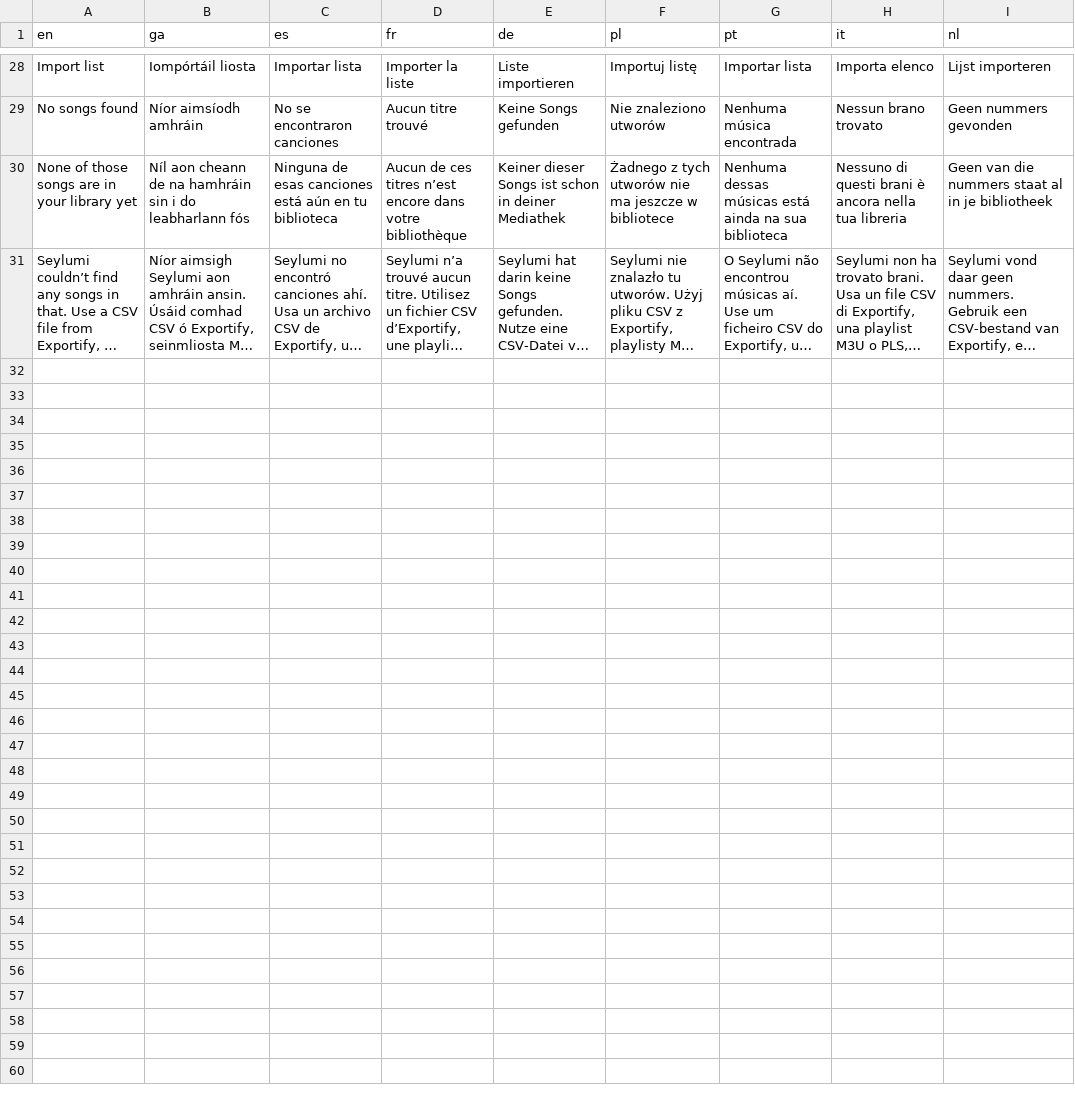
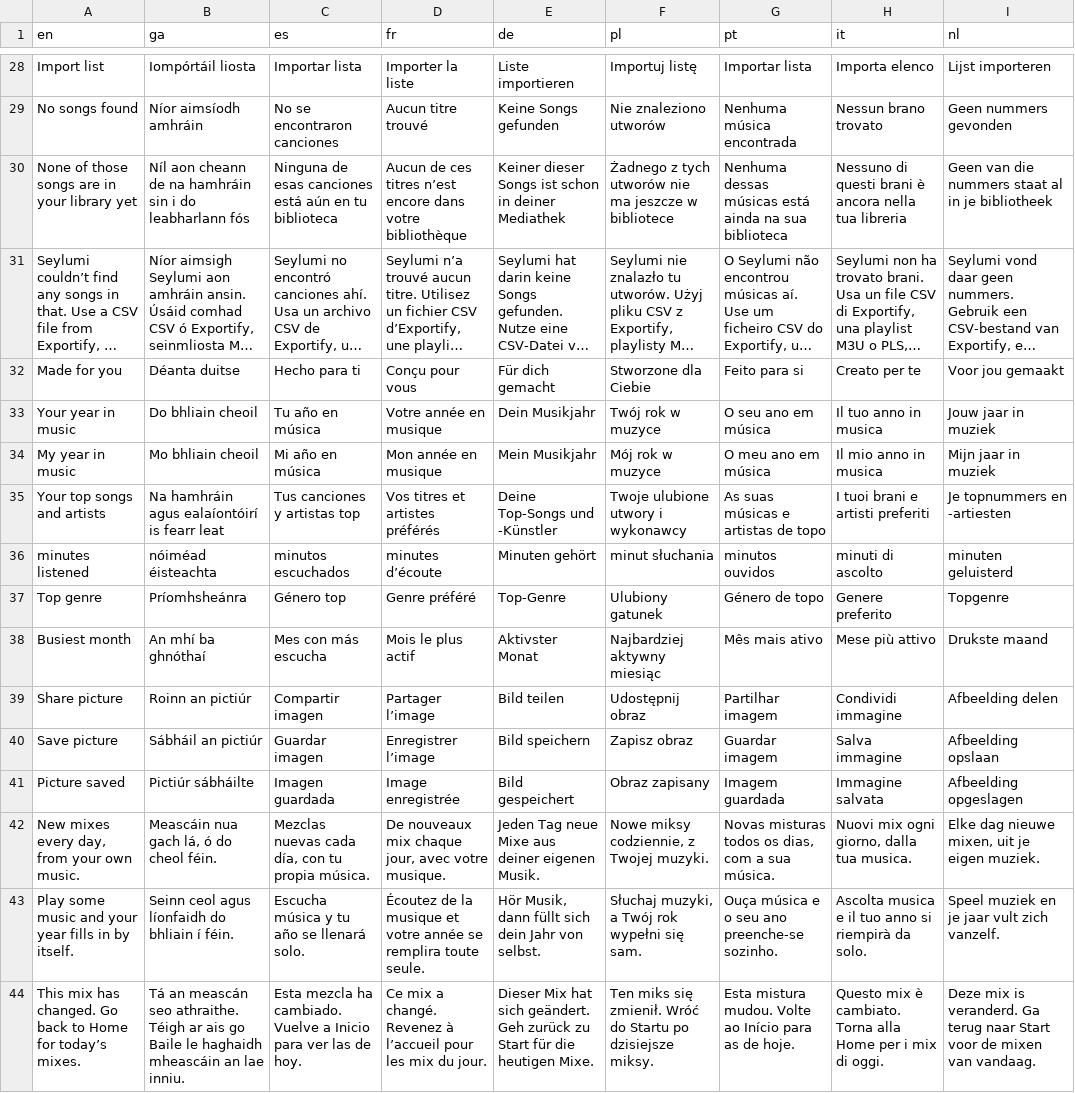
Before and after one commit to Sharkey171/cadence, a TSV file: i18n/strings-5.tsv, drawn as a sheet; only a part is shown, gaps mark what is left out; long unchanged cells end in …; the diff names each change by its address in the sheet, - before the commit and + after, or states it on an @@ line.

```diff
--- a/i18n/strings-5.tsv
+++ b/i18n/strings-5.tsv
+row 32: Made for you | Déanta duitse | Hecho para ti | Conçu pour vous | Für dich gemacht | Stworzone dla Ciebie | Feito para si | Creato per te | Voor jou gemaakt
+row 33: Your year in music | Do bhliain cheoil | Tu año en música | Votre année en musique | Dein Musikjahr | Twój rok w muzyce | O seu ano em música | Il tuo anno in musica | Jouw jaar in muziek
+row 34: My year in music | Mo bhliain cheoil | Mi año en música | Mon année en musique | Mein Musikjahr | Mój rok w muzyce | O meu ano em música | Il mio anno in musica | Mijn jaar in muziek
+row 35: Your top songs and artists | Na hamhráin agus ealaíontóirí is fearr leat | Tus canciones y artistas top | Vos titres et artistes préférés | Deine Top-Songs und -Künstler | Twoje ulubione utwory i wykonawcy | As suas músicas e artistas de topo | I tuoi brani e artisti preferiti | Je topnummers en -artiesten
+row 36: minutes listened | nóiméad éisteachta | minutos escuchados | minutes d’écoute | Minuten gehört | minut słuchania | minutos ouvidos | minuti di ascolto | minuten geluisterd
+row 37: Top genre | Príomhsheánra | Género top | Genre préféré | Top-Genre | Ulubiony gatunek | Género de topo | Genere preferito | Topgenre
+row 38: Busiest month | An mhí ba ghnóthaí | Mes con más escucha | Mois le plus actif | Aktivster Monat | Najbardziej aktywny miesiąc | Mês mais ativo | Mese più attivo | Drukste maand
+row 39: Share picture | Roinn an pictiúr | Compartir imagen | Partager l’image | Bild teilen | Udostępnij obraz | Partilhar imagem | Condividi immagine | Afbeelding delen
+row 40: Save picture | Sábháil an pictiúr | Guardar imagen | Enregistrer l’image | Bild speichern | Zapisz obraz | Guardar imagem | Salva immagine | Afbeelding opslaan
+row 41: Picture saved | Pictiúr sábháilte | Imagen guardada | Image enregistrée | Bild gespeichert | Obraz zapisany | Imagem guardada | Immagine salvata | Afbeelding opgeslagen
+row 42: New mixes every day, from your own music. | Meascáin nua gach lá, ó do cheol féin. | Mezclas nuevas cada día, con tu propia música. | De nouveaux mix chaque jour, avec votre musique. | Jeden Tag neue Mixe aus deiner eigenen Musik. | Nowe miksy codziennie, z Twojej muzyki. | Novas misturas todos os dias, com a sua música. | Nuovi mix ogni giorno, dalla tua musica. | Elke dag nieuwe mixen, uit je eigen muziek.
+row 43: Play some music and your year fills in by itself. | Seinn ceol agus líonfaidh do bhliain í féin. | Escucha música y tu año se llenará solo. | Écoutez de la musique et votre année se remplira toute seule. | Hör Musik, dann füllt sich dein Jahr von selbst. | Słuchaj muzyki, a Twój rok wypełni się sam. | Ouça música e o seu ano preenche-se sozinho. | Ascolta musica e il tuo anno si riempirà da solo. | Speel muziek en je jaar vult zich vanzelf.
+row 44: This mix has changed. Go back to Home for today’s mixes. | Tá an meascán seo athraithe. Téigh ar ais go Baile le haghaidh mheascáin an lae inniu. | Esta mezcla ha cambiado. Vuelve a Inicio para ver las de hoy. | Ce mix a changé. Revenez à l’accueil pour les mix du jour. | Dieser Mix hat sich geändert. Geh zurück zu Start für die heutigen Mixe. | Ten miks się zmienił. Wróć do Startu po dzisiejsze miksy. | Esta mistura mudou. Volte ao Início para as de hoje. | Questo mix è cambiato. Torna alla Home per i mix di oggi. | Deze mix is veranderd. Ga terug naar Start voor de mixen van vandaag.
```
Also changed, not shown: i18n/patterns.tsv, 12 other files.
